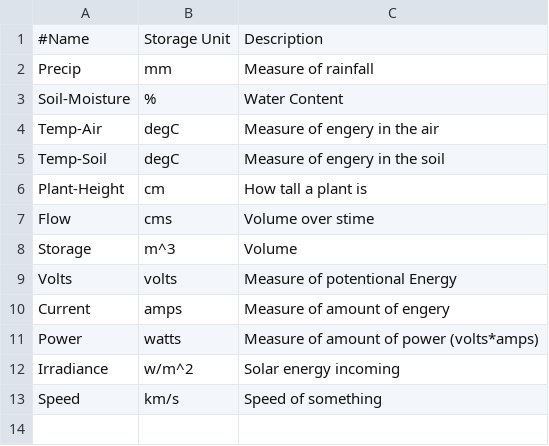
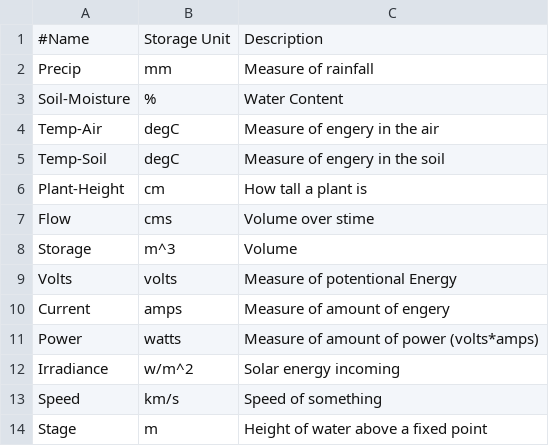
Before and after one commit to MikeNeilson/housedb, a CSV file: database/src/main/resources/net/hobbyscience/units/parameters.csv, drawn as a sheet; the diff names each change by its address in the sheet, - before the commit and + after, or states it on an @@ line.

```diff
--- a/database/src/main/resources/net/hobbyscience/units/parameters.csv
+++ b/database/src/main/resources/net/hobbyscience/units/parameters.csv
+row 14: Stage | m | Height of water above a fixed point
```
Also changed, not shown: database/src/main/resources/net/hobbyscience/units/unit_conversions.csv, 9 other files.
